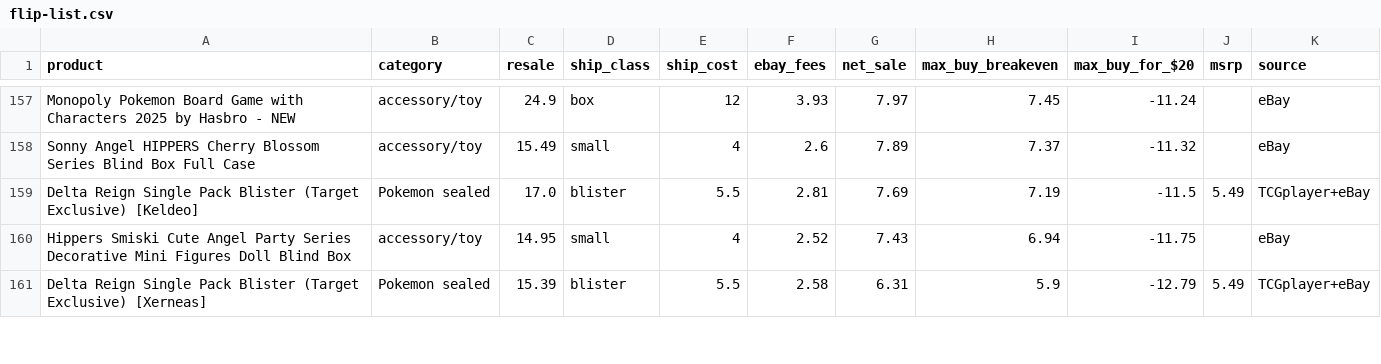
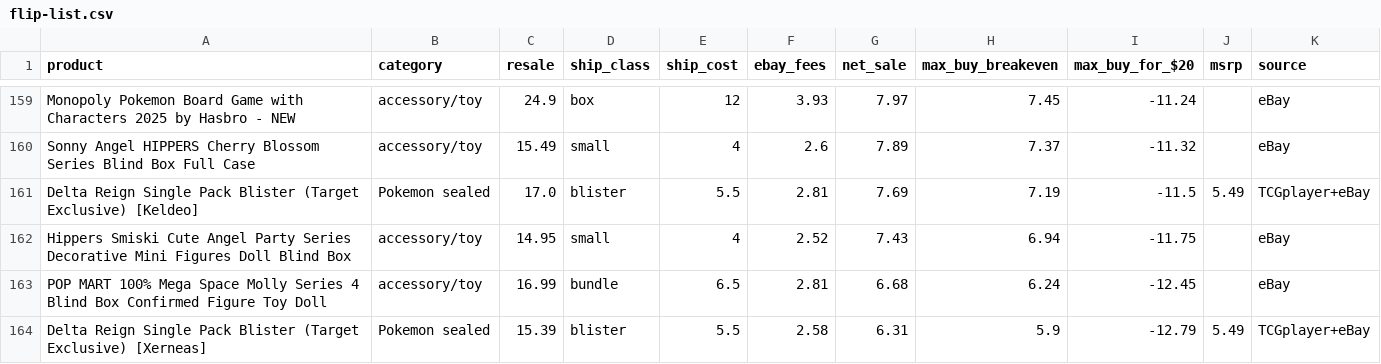
Before and after one commit to osphantom/pokemon-card-feed, a CSV file: flip-list.csv, drawn as a sheet; only a part is shown, gaps mark what is left out; the diff covers the shown part only.

```diff
--- a/flip-list.csv
+++ b/flip-list.csv
@@ -160,2 +162,3 @@ Delta Reign Single Pack Blister (Target Exclusive) [Keldeo],Pokemon sealed,17.0,
 Hippers Smiski Cute Angel Party Series Decorative Mini Figures Doll Blind Box,accessory/toy,14.95,small,4,2.52,7.43,6.94,-11.75,,eBay
+POP MART 100% Mega Space Molly Series 4 Blind Box Confirmed Figure Toy Doll,accessory/toy,16.99,bundle,6.5,2.81,6.68,6.24,-12.45,,eBay
 Delta Reign Single Pack Blister (Target Exclusive) [Xerneas],Pokemon sealed,15.39,blister,5.5,2.58,6.31,5.9,-12.79,5.49,TCGplayer+eBay
```
Also changed, not shown: 7 added rows, 6 removed rows and 19 edited cells elsewhere in this file, 6 other files.
